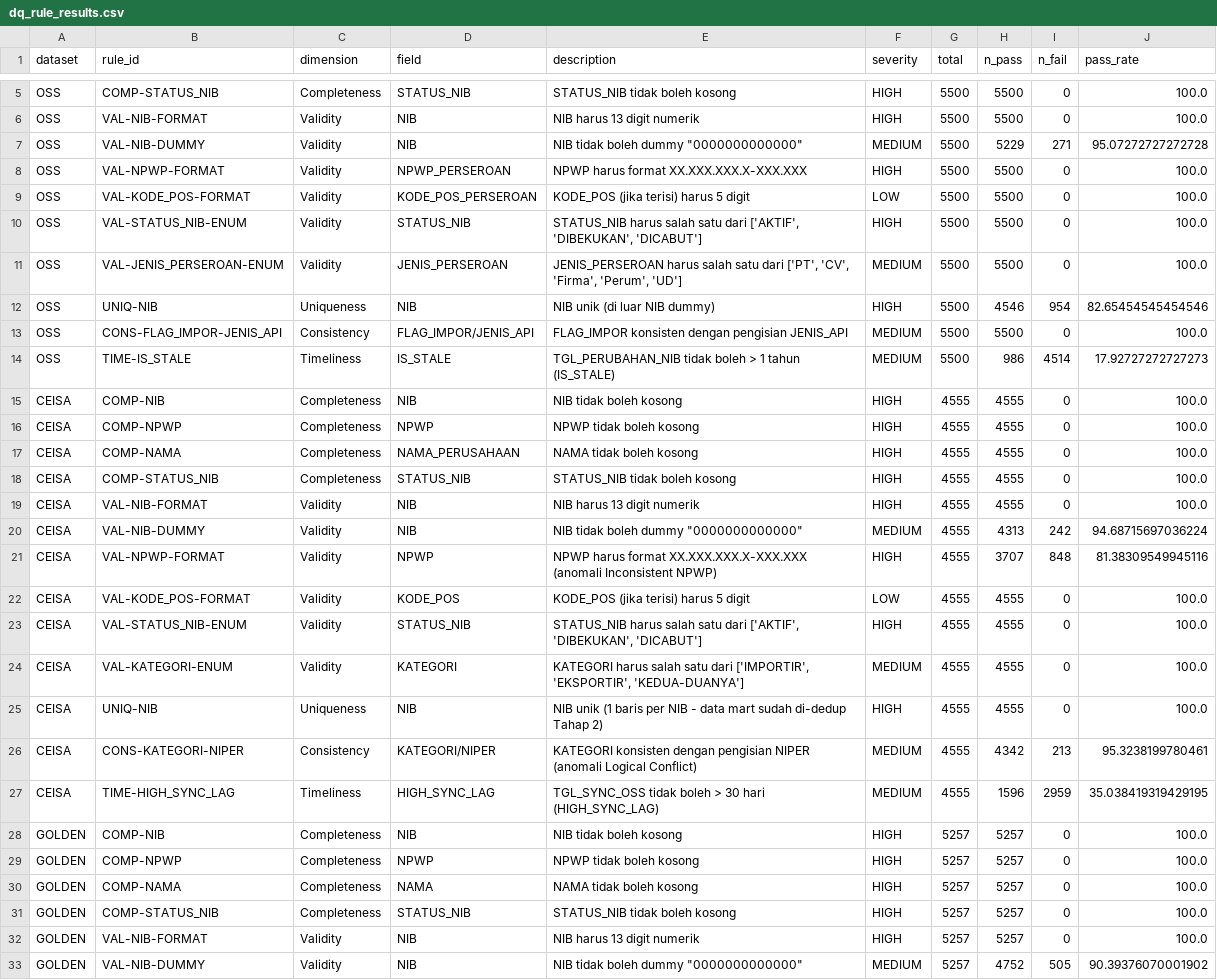
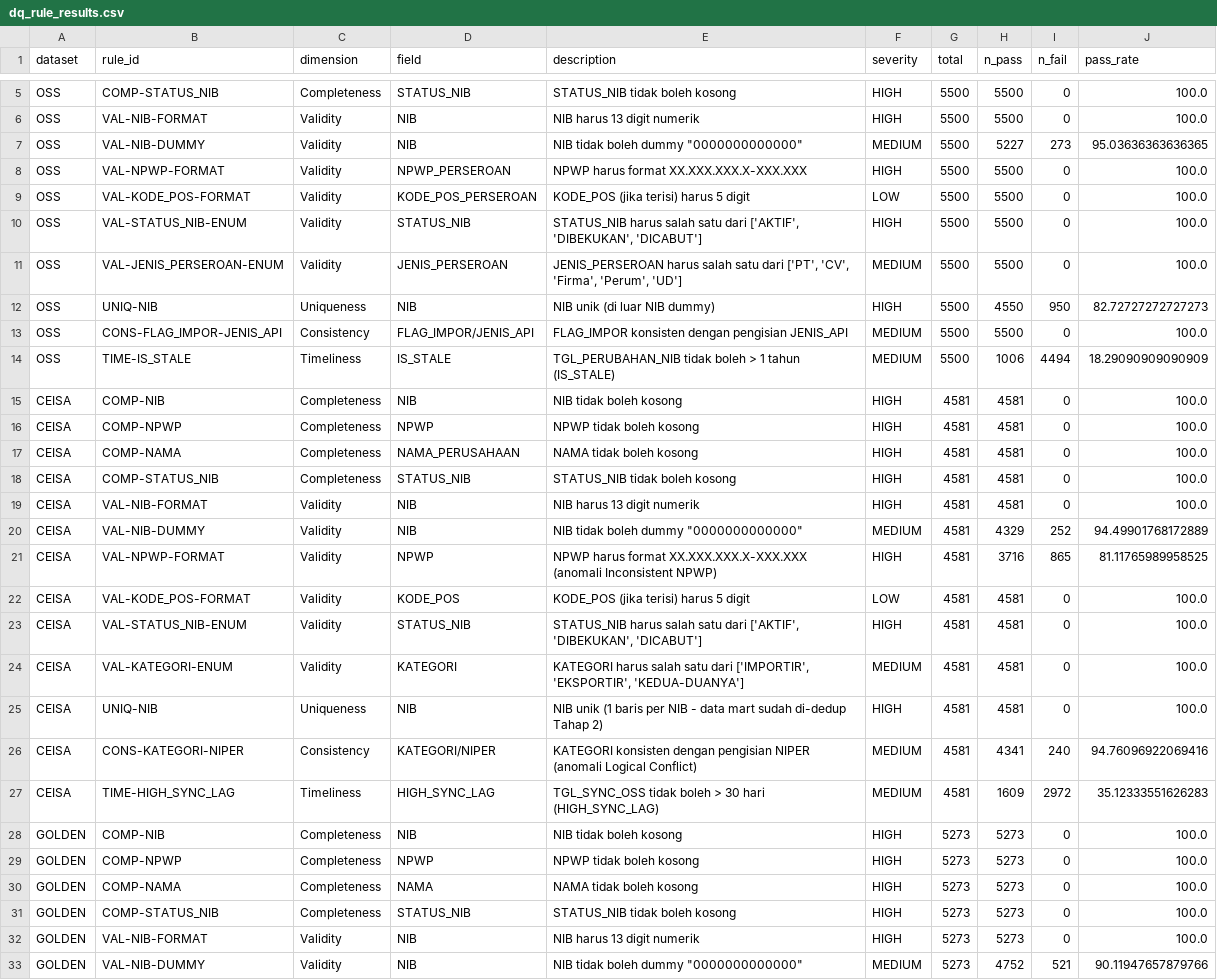
Before and after one commit to Danrick12/pelatihanmdm, a CSV file: reports/dq_rule_results.csv, drawn as a sheet; only a part is shown, gaps mark what is left out; the diff covers the shown part only.

```diff
--- a/reports/dq_rule_results.csv
+++ b/reports/dq_rule_results.csv
@@ -6,3 +6,3 @@ OSS,COMP-STATUS_NIB,Completeness,STATUS_NIB,STATUS_NIB tidak boleh kosong,HIGH,5
 OSS,VAL-NIB-FORMAT,Validity,NIB,NIB harus 13 digit numerik,HIGH,5500,5500,0,100.0
-OSS,VAL-NIB-DUMMY,Validity,NIB,"NIB tidak boleh dummy ""0000000000000""",MEDIUM,5500,5229,271,95.07272727272728
+OSS,VAL-NIB-DUMMY,Validity,NIB,"NIB tidak boleh dummy ""0000000000000""",MEDIUM,5500,5227,273,95.03636363636365
 OSS,VAL-NPWP-FORMAT,Validity,NPWP_PERSEROAN,NPWP harus format XX.XXX.XXX.X-XXX.XXX,HIGH,5500,5500,0,100.0
@@ -11,23 +11,23 @@ OSS,VAL-STATUS_NIB-ENUM,Validity,STATUS_NIB,"STATUS_NIB harus salah satu dari ['
 OSS,VAL-JENIS_PERSEROAN-ENUM,Validity,JENIS_PERSEROAN,"JENIS_PERSEROAN harus salah satu dari ['PT', 'CV', 'Firma', 'Perum', 'UD']",MEDIUM,5500,5500,0,100.0
-OSS,UNIQ-NIB,Uniqueness,NIB,NIB unik (di luar NIB dummy),HIGH,5500,4546,954,82.65454545454546
+OSS,UNIQ-NIB,Uniqueness,NIB,NIB unik (di luar NIB dummy),HIGH,5500,4550,950,82.72727272727273
 OSS,CONS-FLAG_IMPOR-JENIS_API,Consistency,FLAG_IMPOR/JENIS_API,FLAG_IMPOR konsisten dengan pengisian JENIS_API,MEDIUM,5500,5500,0,100.0
-OSS,TIME-IS_STALE,Timeliness,IS_STALE,TGL_PERUBAHAN_NIB tidak boleh > 1 tahun (IS_STALE),MEDIUM,5500,986,4514,17.92727272727273
-CEISA,COMP-NIB,Completeness,NIB,NIB tidak boleh kosong,HIGH,4555,4555,0,100.0
-CEISA,COMP-NPWP,Completeness,NPWP,NPWP tidak boleh kosong,HIGH,4555,4555,0,100.0
-CEISA,COMP-NAMA,Completeness,NAMA_PERUSAHAAN,NAMA tidak boleh kosong,HIGH,4555,4555,0,100.0
-CEISA,COMP-STATUS_NIB,Completeness,STATUS_NIB,STATUS_NIB tidak boleh kosong,HIGH,4555,4555,0,100.0
-CEISA,VAL-NIB-FORMAT,Validity,NIB,NIB harus 13 digit numerik,HIGH,4555,4555,0,100.0
-CEISA,VAL-NIB-DUMMY,Validity,NIB,"NIB tidak boleh dummy ""0000000000000""",MEDIUM,4555,4313,242,94.68715697036224
-CEISA,VAL-NPWP-FORMAT,Validity,NPWP,NPWP harus format XX.XXX.XXX.X-XXX.XXX (anomali Inconsistent NPWP),HIGH,4555,3707,848,81.38309549945116
-CEISA,VAL-KODE_POS-FORMAT,Validity,KODE_POS,KODE_POS (jika terisi) harus 5 digit,LOW,4555,4555,0,100.0
-CEISA,VAL-STATUS_NIB-ENUM,Validity,STATUS_NIB,"STATUS_NIB harus salah satu dari ['AKTIF', 'DIBEKUKAN', 'DICABUT']",HIGH,4555,4555,0,100.0
-CEISA,VAL-KATEGORI-ENUM,Validity,KATEGORI,"KATEGORI harus salah satu dari ['IMPORTIR', 'EKSPORTIR', 'KEDUA-DUANYA']",MEDIUM,4555,4555,0,100.0
-CEISA,UNIQ-NIB,Uniqueness,NIB,NIB unik (1 baris per NIB - data mart sudah di-dedup Tahap 2),HIGH,4555,4555,0,100.0
-CEISA,CONS-KATEGORI-NIPER,Consistency,KATEGORI/NIPER,KATEGORI konsisten dengan pengisian NIPER (anomali Logical Conflict),MEDIUM,4555,4342,213,95.3238199780461
-CEISA,TIME-HIGH_SYNC_LAG,Timeliness,HIGH_SYNC_LAG,TGL_SYNC_OSS tidak boleh > 30 hari (HIGH_SYNC_LAG),MEDIUM,4555,1596,2959,35.038419319429195
-GOLDEN,COMP-NIB,Completeness,NIB,NIB tidak boleh kosong,HIGH,5257,5257,0,100.0
-GOLDEN,COMP-NPWP,Completeness,NPWP,NPWP tidak boleh kosong,HIGH,5257,5257,0,100.0
-GOLDEN,COMP-NAMA,Completeness,NAMA,NAMA tidak boleh kosong,HIGH,5257,5257,0,100.0
-GOLDEN,COMP-STATUS_NIB,Completeness,STATUS_NIB,STATUS_NIB tidak boleh kosong,HIGH,5257,5257,0,100.0
-GOLDEN,VAL-NIB-FORMAT,Validity,NIB,NIB harus 13 digit numerik,HIGH,5257,5257,0,100.0
-GOLDEN,VAL-NIB-DUMMY,Validity,NIB,"NIB tidak boleh dummy ""0000000000000""",MEDIUM,5257,4752,505,90.39376070001902
+OSS,TIME-IS_STALE,Timeliness,IS_STALE,TGL_PERUBAHAN_NIB tidak boleh > 1 tahun (IS_STALE),MEDIUM,5500,1006,4494,18.29090909090909
+CEISA,COMP-NIB,Completeness,NIB,NIB tidak boleh kosong,HIGH,4581,4581,0,100.0
+CEISA,COMP-NPWP,Completeness,NPWP,NPWP tidak boleh kosong,HIGH,4581,4581,0,100.0
+CEISA,COMP-NAMA,Completeness,NAMA_PERUSAHAAN,NAMA tidak boleh kosong,HIGH,4581,4581,0,100.0
+CEISA,COMP-STATUS_NIB,Completeness,STATUS_NIB,STATUS_NIB tidak boleh kosong,HIGH,4581,4581,0,100.0
+CEISA,VAL-NIB-FORMAT,Validity,NIB,NIB harus 13 digit numerik,HIGH,4581,4581,0,100.0
+CEISA,VAL-NIB-DUMMY,Validity,NIB,"NIB tidak boleh dummy ""0000000000000""",MEDIUM,4581,4329,252,94.49901768172889
+CEISA,VAL-NPWP-FORMAT,Validity,NPWP,NPWP harus format XX.XXX.XXX.X-XXX.XXX (anomali Inconsistent NPWP),HIGH,4581,3716,865,81.11765989958525
+CEISA,VAL-KODE_POS-FORMAT,Validity,KODE_POS,KODE_POS (jika terisi) harus 5 digit,LOW,4581,4581,0,100.0
+CEISA,VAL-STATUS_NIB-ENUM,Validity,STATUS_NIB,"STATUS_NIB harus salah satu dari ['AKTIF', 'DIBEKUKAN', 'DICABUT']",HIGH,4581,4581,0,100.0
+CEISA,VAL-KATEGORI-ENUM,Validity,KATEGORI,"KATEGORI harus salah satu dari ['IMPORTIR', 'EKSPORTIR', 'KEDUA-DUANYA']",MEDIUM,4581,4581,0,100.0
+CEISA,UNIQ-NIB,Uniqueness,NIB,NIB unik (1 baris per NIB - data mart sudah di-dedup Tahap 2),HIGH,4581,4581,0,100.0
+CEISA,CONS-KATEGORI-NIPER,Consistency,KATEGORI/NIPER,KATEGORI konsisten dengan pengisian NIPER (anomali Logical Conflict),MEDIUM,4581,4341,240,94.76096922069416
+CEISA,TIME-HIGH_SYNC_LAG,Timeliness,HIGH_SYNC_LAG,TGL_SYNC_OSS tidak boleh > 30 hari (HIGH_SYNC_LAG),MEDIUM,4581,1609,2972,35.12333551626283
+GOLDEN,COMP-NIB,Completeness,NIB,NIB tidak boleh kosong,HIGH,5273,5273,0,100.0
+GOLDEN,COMP-NPWP,Completeness,NPWP,NPWP tidak boleh kosong,HIGH,5273,5273,0,100.0
+GOLDEN,COMP-NAMA,Completeness,NAMA,NAMA tidak boleh kosong,HIGH,5273,5273,0,100.0
+GOLDEN,COMP-STATUS_NIB,Completeness,STATUS_NIB,STATUS_NIB tidak boleh kosong,HIGH,5273,5273,0,100.0
+GOLDEN,VAL-NIB-FORMAT,Validity,NIB,NIB harus 13 digit numerik,HIGH,5273,5273,0,100.0
+GOLDEN,VAL-NIB-DUMMY,Validity,NIB,"NIB tidak boleh dummy ""0000000000000""",MEDIUM,5273,4752,521,90.11947657879766
```
Also changed, not shown: 36 edited cells elsewhere in this file, reports/audit_trail.csv, reports/candidate_pairs.csv, 17 other files.
